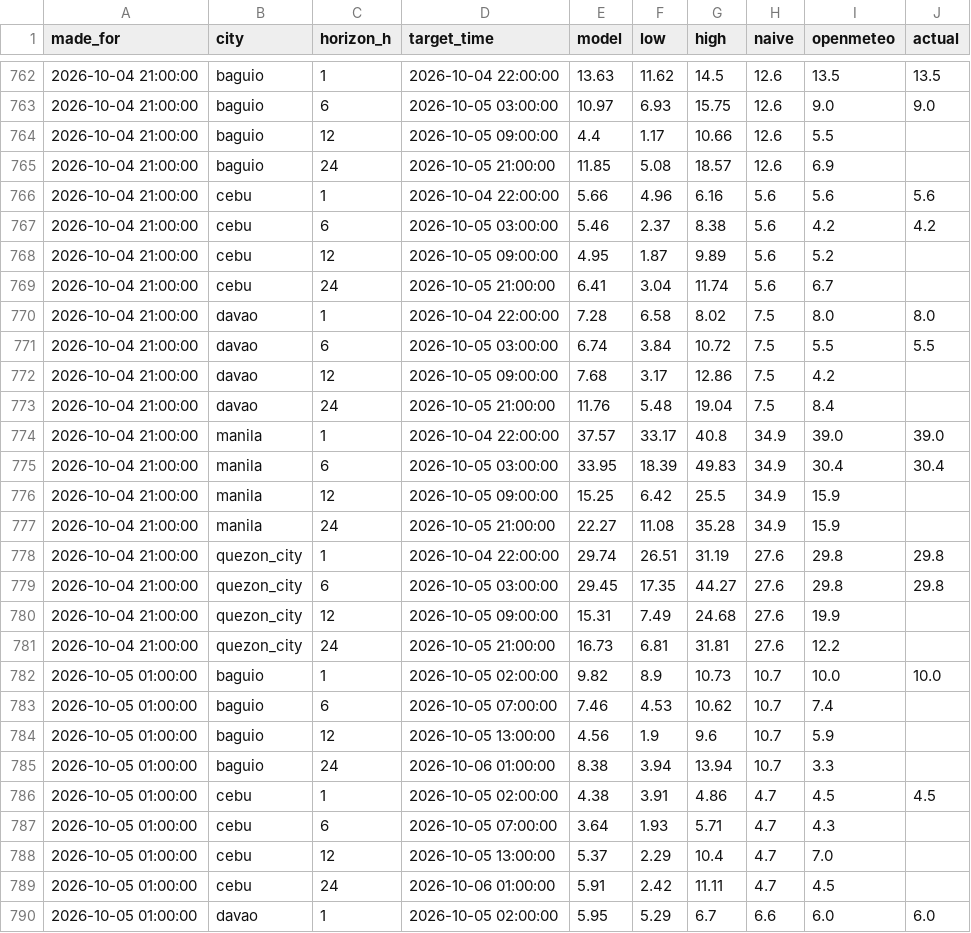
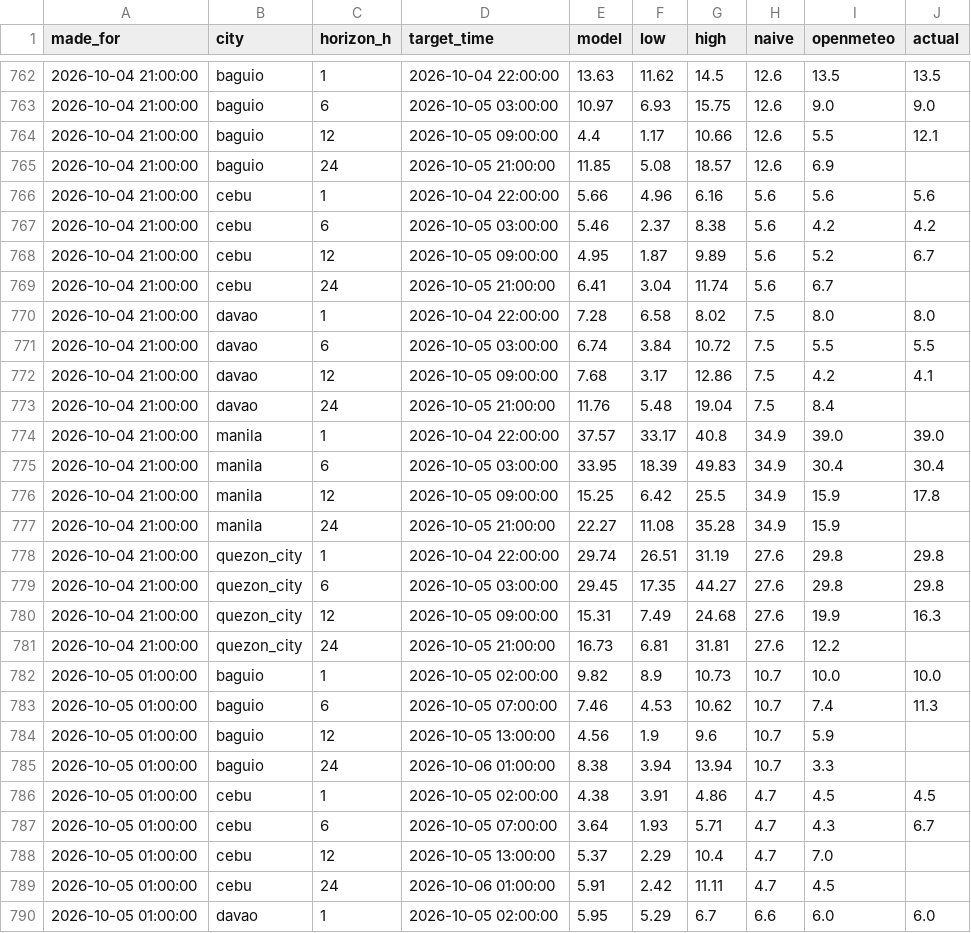
Before and after one commit to Zeref538/hangin, a CSV file: data/forecast_log.csv, drawn as a sheet; only a part is shown, gaps mark what is left out; the diff covers the shown part only.

```diff
--- a/data/forecast_log.csv
+++ b/data/forecast_log.csv
@@ -763,3 +763,3 @@ made_for,city,horizon_h,target_time,model,low,high,naive,openmeteo,actual
 2026-10-04 21:00:00,baguio,6,2026-10-05 03:00:00,10.97,6.93,15.75,12.6,9.0,9.0
-2026-10-04 21:00:00,baguio,12,2026-10-05 09:00:00,4.4,1.17,10.66,12.6,5.5,
+2026-10-04 21:00:00,baguio,12,2026-10-05 09:00:00,4.4,1.17,10.66,12.6,5.5,12.1
 2026-10-04 21:00:00,baguio,24,2026-10-05 21:00:00,11.85,5.08,18.57,12.6,6.9,
@@ -767,3 +767,3 @@ made_for,city,horizon_h,target_time,model,low,high,naive,openmeteo,actual
 2026-10-04 21:00:00,cebu,6,2026-10-05 03:00:00,5.46,2.37,8.38,5.6,4.2,4.2
-2026-10-04 21:00:00,cebu,12,2026-10-05 09:00:00,4.95,1.87,9.89,5.6,5.2,
+2026-10-04 21:00:00,cebu,12,2026-10-05 09:00:00,4.95,1.87,9.89,5.6,5.2,6.7
 2026-10-04 21:00:00,cebu,24,2026-10-05 21:00:00,6.41,3.04,11.74,5.6,6.7,
@@ -771,3 +771,3 @@ made_for,city,horizon_h,target_time,model,low,high,naive,openmeteo,actual
 2026-10-04 21:00:00,davao,6,2026-10-05 03:00:00,6.74,3.84,10.72,7.5,5.5,5.5
-2026-10-04 21:00:00,davao,12,2026-10-05 09:00:00,7.68,3.17,12.86,7.5,4.2,
+2026-10-04 21:00:00,davao,12,2026-10-05 09:00:00,7.68,3.17,12.86,7.5,4.2,4.1
 2026-10-04 21:00:00,davao,24,2026-10-05 21:00:00,11.76,5.48,19.04,7.5,8.4,
@@ -775,3 +775,3 @@ made_for,city,horizon_h,target_time,model,low,high,naive,openmeteo,actual
 2026-10-04 21:00:00,manila,6,2026-10-05 03:00:00,33.95,18.39,49.83,34.9,30.4,30.4
-2026-10-04 21:00:00,manila,12,2026-10-05 09:00:00,15.25,6.42,25.5,34.9,15.9,
+2026-10-04 21:00:00,manila,12,2026-10-05 09:00:00,15.25,6.42,25.5,34.9,15.9,17.8
 2026-10-04 21:00:00,manila,24,2026-10-05 21:00:00,22.27,11.08,35.28,34.9,15.9,
@@ -779,6 +779,6 @@ made_for,city,horizon_h,target_time,model,low,high,naive,openmeteo,actual
 2026-10-04 21:00:00,quezon_city,6,2026-10-05 03:00:00,29.45,17.35,44.27,27.6,29.8,29.8
-2026-10-04 21:00:00,quezon_city,12,2026-10-05 09:00:00,15.31,7.49,24.68,27.6,19.9,
+2026-10-04 21:00:00,quezon_city,12,2026-10-05 09:00:00,15.31,7.49,24.68,27.6,19.9,16.3
 2026-10-04 21:00:00,quezon_city,24,2026-10-05 21:00:00,16.73,6.81,31.81,27.6,12.2,
 2026-10-05 01:00:00,baguio,1,2026-10-05 02:00:00,9.82,8.9,10.73,10.7,10.0,10.0
-2026-10-05 01:00:00,baguio,6,2026-10-05 07:00:00,7.46,4.53,10.62,10.7,7.4,
+2026-10-05 01:00:00,baguio,6,2026-10-05 07:00:00,7.46,4.53,10.62,10.7,7.4,11.3
 2026-10-05 01:00:00,baguio,12,2026-10-05 13:00:00,4.56,1.9,9.6,10.7,5.9,
@@ -786,3 +786,3 @@ made_for,city,horizon_h,target_time,model,low,high,naive,openmeteo,actual
 2026-10-05 01:00:00,cebu,1,2026-10-05 02:00:00,4.38,3.91,4.86,4.7,4.5,4.5
-2026-10-05 01:00:00,cebu,6,2026-10-05 07:00:00,3.64,1.93,5.71,4.7,4.3,
+2026-10-05 01:00:00,cebu,6,2026-10-05 07:00:00,3.64,1.93,5.71,4.7,4.3,6.7
 2026-10-05 01:00:00,cebu,12,2026-10-05 13:00:00,5.37,2.29,10.4,4.7,7.0,
```
Also changed, not shown: 20 added rows and 13 edited cells elsewhere in this file, 1 other file.
